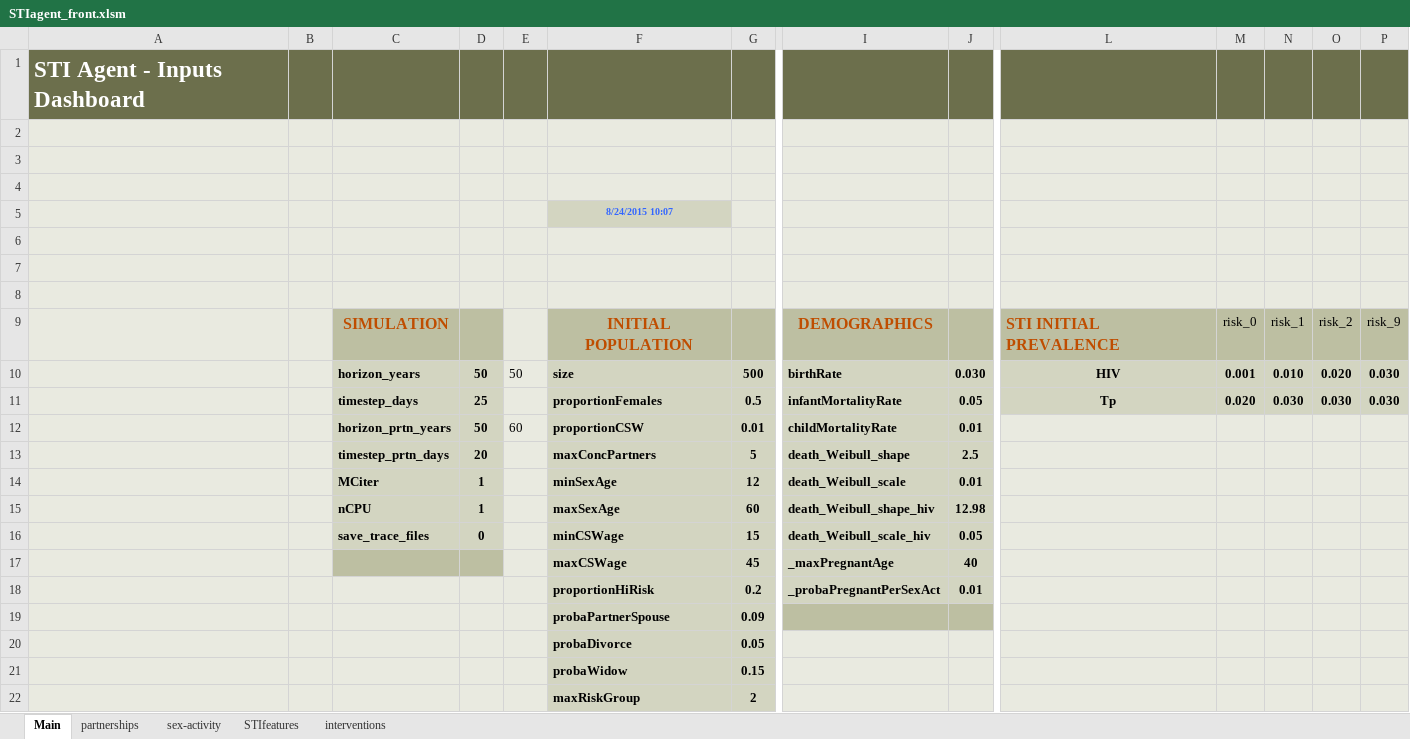
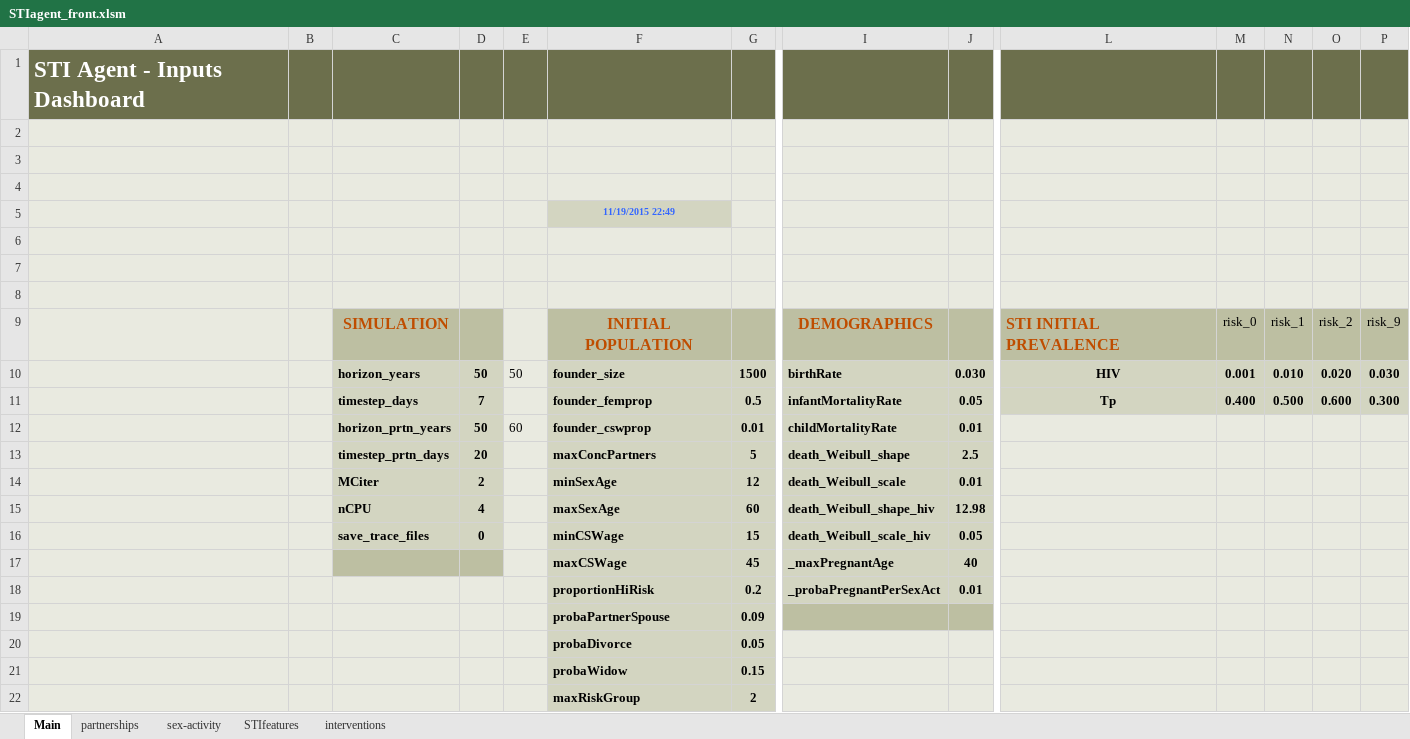
Before and after one commit to davidchampredon/stiagent, an Excel workbook: inputs/STIagent_front.xlsm, sheet Main, drawn as a sheet; only a part is shown, gaps mark what is left out; values as stored, in another font and other column widths than the file's, no borders; charts and pictures and conditional formats not drawn; removed rows and columns are numbered as before the commit, all else as after; rows hold the shown columns only; the diff names each change by its address in the sheet, - before the commit and + after, or states it on an @@ line.

```diff
--- a/inputs/STIagent_front.xlsm (sheet Main)
+++ b/inputs/STIagent_front.xlsm (sheet Main)
-F5: 8/24/2015 10:07
+F5: 11/19/2015 22:49
-F10: size
+F10: founder_size
-G10: 500
+G10: 1500
-row 11:  |  | timestep_days | 25 |  | proportionFemales | 0.5 | infantMortalityRate | 0.05 | Tp | 0.020 | 0.030 | 0.030 | 0.030
+row 11:  |  | timestep_days | 7 |  | founder_femprop | 0.5 | infantMortalityRate | 0.05 | Tp | 0.400 | 0.500 | 0.600 | 0.300
-F12: proportionCSW
+F12: founder_cswprop
-D14: 1
+D14: 2
-D15: 1
+D15: 4
```
Also changed, not shown: sheet STIfeatures, sheet interventions, formulas that keep their value, charts or pictures, inputs/STIagent_front_ForTests.xlsm, inputs/_pop_A/_specific_PRMSET_HIV2_Tp3.xlsm, 15 other files.
